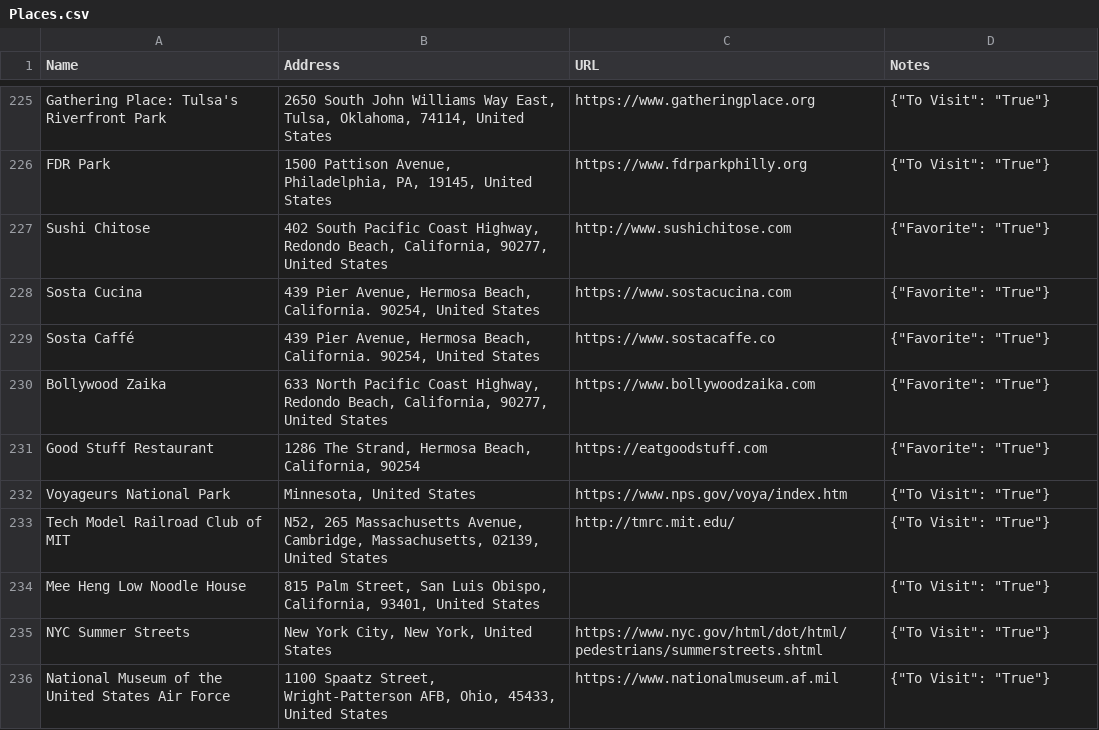
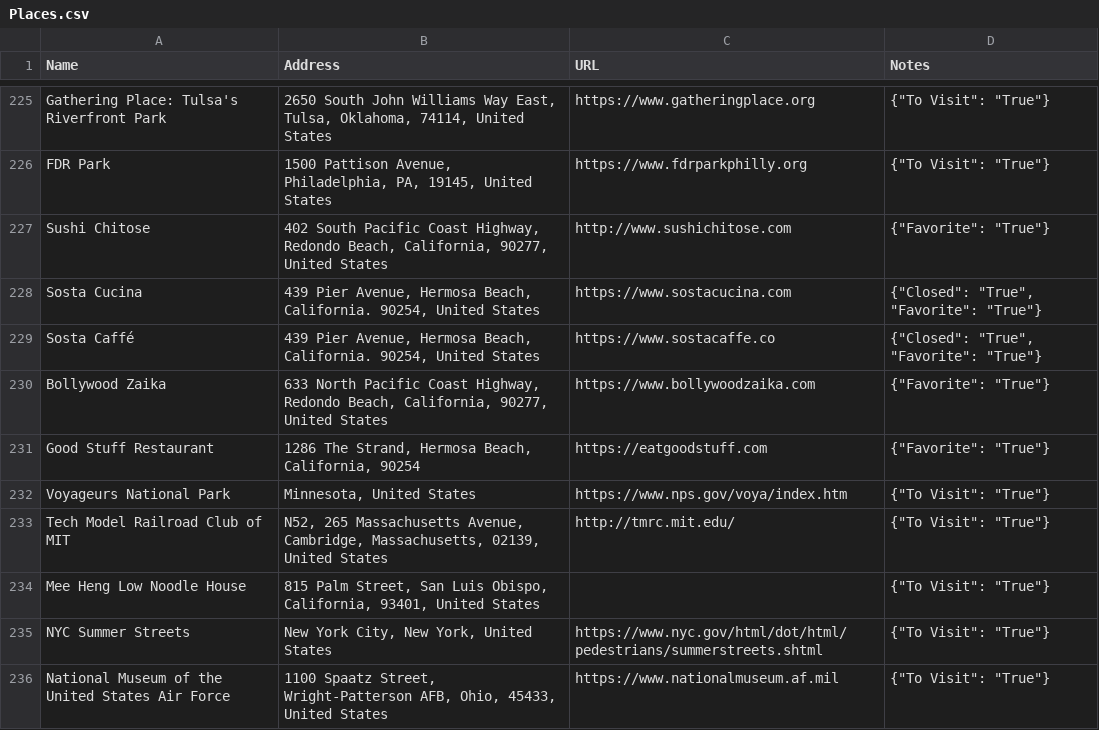
Before and after one commit to davidbailey/Notes, a CSV file: Places.csv, drawn as a sheet; only a part is shown, gaps mark what is left out.

Commit message:
Update Places.csv

```diff
--- a/Places.csv
+++ b/Places.csv
@@ -227,4 +227,4 @@ FDR Park,"1500 Pattison Avenue, Philadelphia, PA, 19145, United States",https://
 Sushi Chitose,"402 South Pacific Coast Highway, Redondo Beach, California, 90277, United States",http://www.sushichitose.com,"{""Favorite"": ""True""}"
-Sosta Cucina,"439 Pier Avenue, Hermosa Beach, California. 90254, United States",https://www.sostacucina.com,"{""Favorite"": ""True""}"
-Sosta Caffé,"439 Pier Avenue, Hermosa Beach, California. 90254, United States",https://www.sostacaffe.co,"{""Favorite"": ""True""}"
+Sosta Cucina,"439 Pier Avenue, Hermosa Beach, California. 90254, United States",https://www.sostacucina.com,"{""Closed"": ""True"", ""Favorite"": ""True""}"
+Sosta Caffé,"439 Pier Avenue, Hermosa Beach, California. 90254, United States",https://www.sostacaffe.co,"{""Closed"": ""True"", ""Favorite"": ""True""}"
 Bollywood Zaika,"633 North Pacific Coast Highway, Redondo Beach, California, 90277, United States",https://www.bollywoodzaika.com,"{""Favorite"": ""True""}"
```
